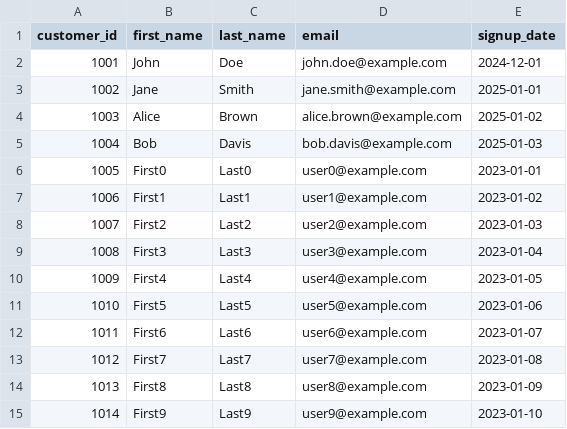
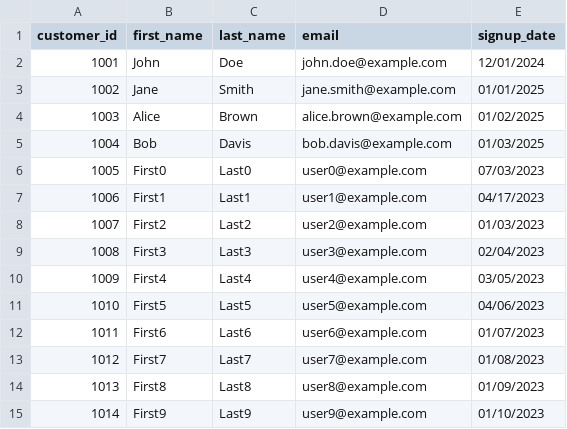
Before and after one commit to topi-team/data-eng-coding-challenge, a CSV file: seeds/raw_customers.csv, drawn as a sheet.

Commit message:
Change raw customers dates to US notation

```diff
--- a/seeds/raw_customers.csv
+++ b/seeds/raw_customers.csv
@@ -1,15 +1,15 @@
 customer_id,first_name,last_name,email,signup_date
-1001,John,Doe,john.doe@example.com,2024-12-01
-1002,Jane,Smith,jane.smith@example.com,2025-01-01
-1003,Alice,Brown,alice.brown@example.com,2025-01-02
-1004,Bob,Davis,bob.davis@example.com,2025-01-03
-1005,First0,Last0,user0@example.com,2023-01-01
-1006,First1,Last1,user1@example.com,2023-01-02
-1007,First2,Last2,user2@example.com,2023-01-03
-1008,First3,Last3,user3@example.com,2023-01-04
-1009,First4,Last4,user4@example.com,2023-01-05
-1010,First5,Last5,user5@example.com,2023-01-06
-1011,First6,Last6,user6@example.com,2023-01-07
-1012,First7,Last7,user7@example.com,2023-01-08
-1013,First8,Last8,user8@example.com,2023-01-09
-1014,First9,Last9,user9@example.com,2023-01-10
+1001,John,Doe,john.doe@example.com,12/01/2024
+1002,Jane,Smith,jane.smith@example.com,01/01/2025
+1003,Alice,Brown,alice.brown@example.com,01/02/2025
+1004,Bob,Davis,bob.davis@example.com,01/03/2025
+1005,First0,Last0,user0@example.com,07/03/2023
+1006,First1,Last1,user1@example.com,04/17/2023
+1007,First2,Last2,user2@example.com,01/03/2023
+1008,First3,Last3,user3@example.com,02/04/2023
+1009,First4,Last4,user4@example.com,03/05/2023
+1010,First5,Last5,user5@example.com,04/06/2023
+1011,First6,Last6,user6@example.com,01/07/2023
+1012,First7,Last7,user7@example.com,01/08/2023
+1013,First8,Last8,user8@example.com,01/09/2023
+1014,First9,Last9,user9@example.com,01/10/2023
```
